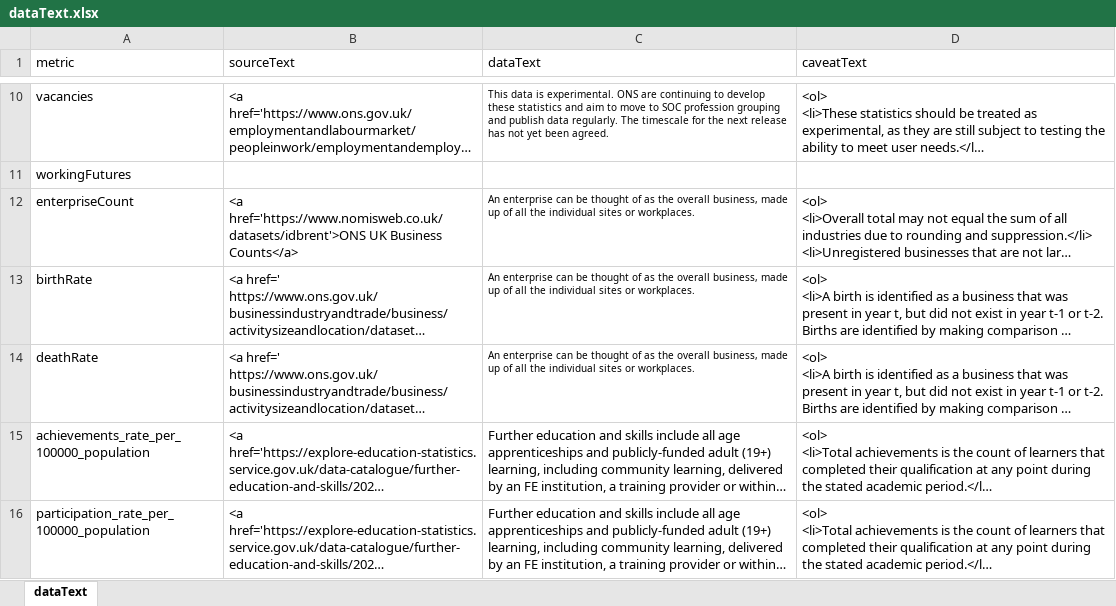
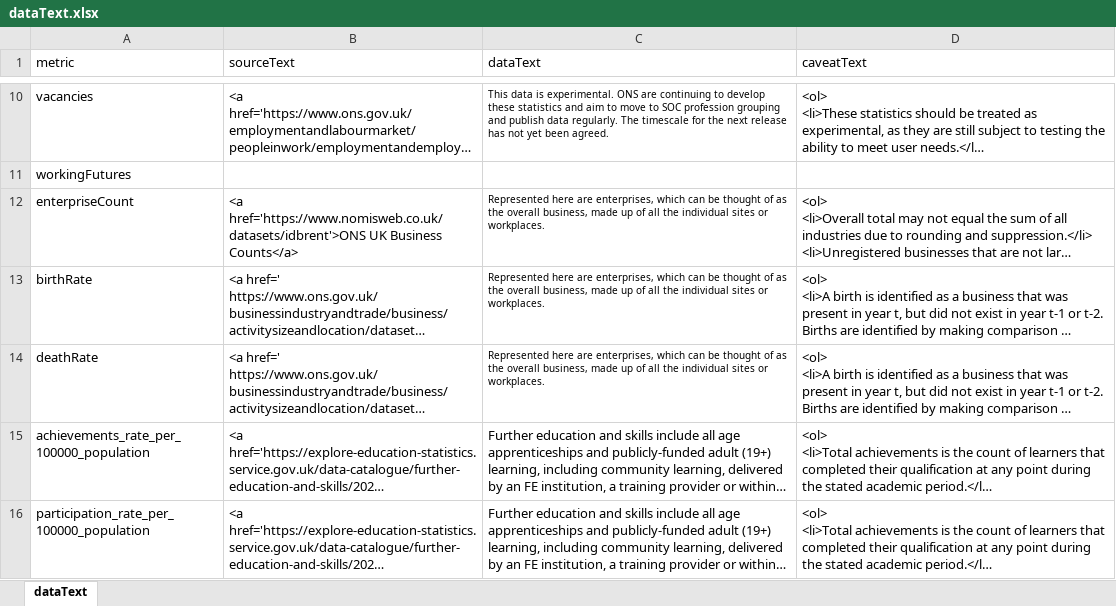
Before and after one commit to dfe-analytical-services/lsip_dashboard, an Excel workbook: Data/19_dataText/dataText.xlsx, sheet dataText, drawn as a sheet; only a part is shown, gaps mark what is left out; long unchanged cells end in …; values as stored, in another font and other column widths than the file's, no borders; the diff names each change by its address in the sheet, - before the commit and + after, or states it on an @@ line.

```diff
--- a/Data/19_dataText/dataText.xlsx (sheet dataText)
+++ b/Data/19_dataText/dataText.xlsx (sheet dataText)
-C12:C14 (dataText): An enterprise can be…
+C12:C14 (dataText): Represented here are enterprises, which can be…
```
Also changed, not shown: Data/8_DataTable/221004DataTable.xlsx, 2 other files.
